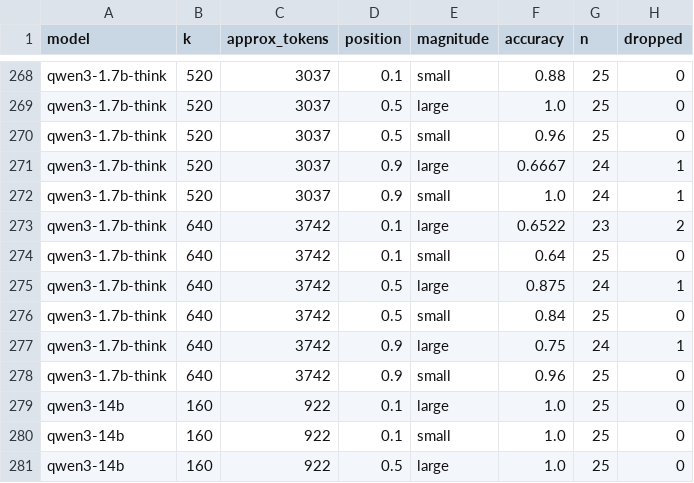
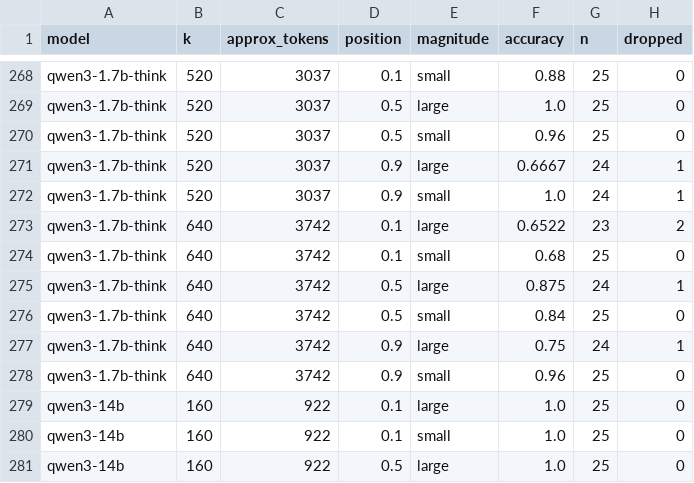
Before and after one commit to GalBrk/GraphTalk, a CSV file: preliminary/outputs/ladder-retrieval/retrieval_matrix.csv, drawn as a sheet; only a part is shown, gaps mark what is left out.

```diff
--- a/preliminary/outputs/ladder-retrieval/retrieval_matrix.csv
+++ b/preliminary/outputs/ladder-retrieval/retrieval_matrix.csv
@@ -273,3 +273,3 @@ qwen3-1.7b-think,520,3037,0.9,small,1.0,24,1
 qwen3-1.7b-think,640,3742,0.1,large,0.6522,23,2
-qwen3-1.7b-think,640,3742,0.1,small,0.64,25,0
+qwen3-1.7b-think,640,3742,0.1,small,0.68,25,0
 qwen3-1.7b-think,640,3742,0.5,large,0.875,24,1
```
Also changed, not shown: preliminary/outputs/sweep-small-graph/significance_report.count500.got.csv, preliminary/outputs/sweep-small-graph/task_scoped_screen.csv, 5 other files.
